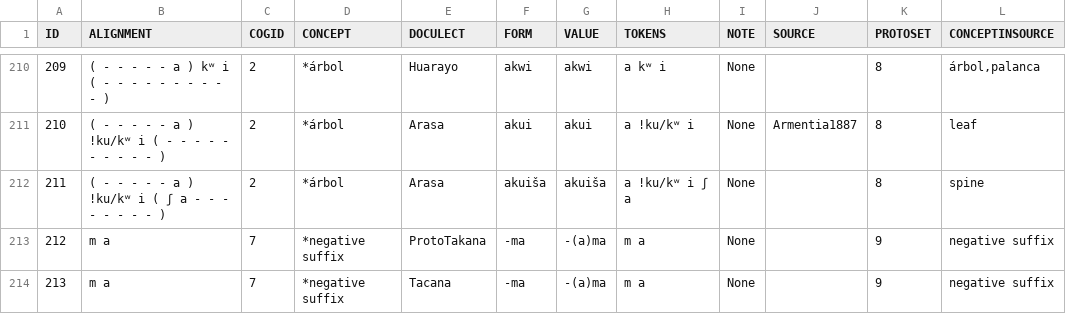
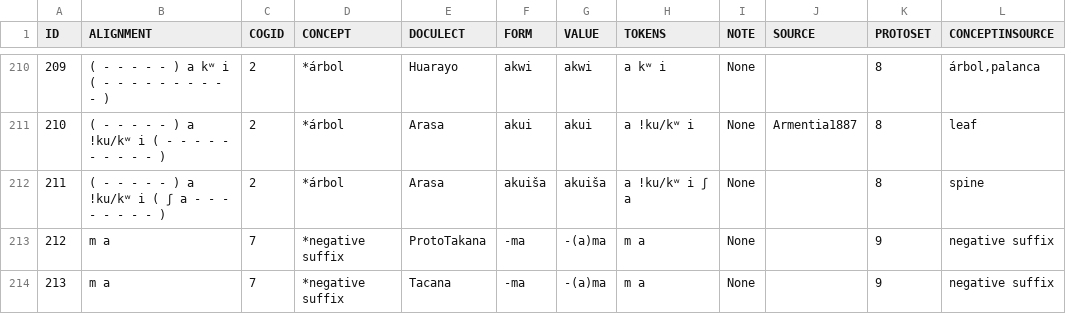
Before and after one commit to pano-takanan-history/girardprototakanan, a TSV file: raw/data.tsv, drawn as a sheet; only a part is shown, gaps mark what is left out; the diff covers the shown part only.

```diff
--- a/raw/data.tsv
+++ b/raw/data.tsv
@@ -210,4 +210,4 @@ ID	ALIGNMENT	COGID	CONCEPT	DOCULECT	FORM	VALUE	TOKENS	NOTE	SOURCE	PROTOSET	CONCE
-209	( - - - - - a ) kʷ i ( - - - - - - - - - - )	2	*árbol	Huarayo	akwi	akwi	a kʷ i	None		8	árbol,palanca
-210	( - - - - - a ) !ku/kʷ i ( - - - - - - - - - - )	2	*árbol	Arasa	akui	akui	a !ku/kʷ i	None	Armentia1887	8	leaf
-211	( - - - - - a ) !ku/kʷ i ( ʃ a - - - - - - - - )	2	*árbol	Arasa	akuiša	akuiša	a !ku/kʷ i ʃ a	None		8	spine
+209	( - - - - - ) a kʷ i ( - - - - - - - - - - )	2	*árbol	Huarayo	akwi	akwi	a kʷ i	None		8	árbol,palanca
+210	( - - - - - ) a !ku/kʷ i ( - - - - - - - - - - )	2	*árbol	Arasa	akui	akui	a !ku/kʷ i	None	Armentia1887	8	leaf
+211	( - - - - - ) a !ku/kʷ i ( ʃ a - - - - - - - - )	2	*árbol	Arasa	akuiša	akuiša	a !ku/kʷ i ʃ a	None		8	spine
 212	m a	7	*negative suffix	ProtoTakana	-ma	-(a)ma	m a	None		9	negative suffix
```
Also changed, not shown: 52 edited cells elsewhere in this file, cldf/parameters.csv, etc/proto_concepts.tsv, 10 other files.
